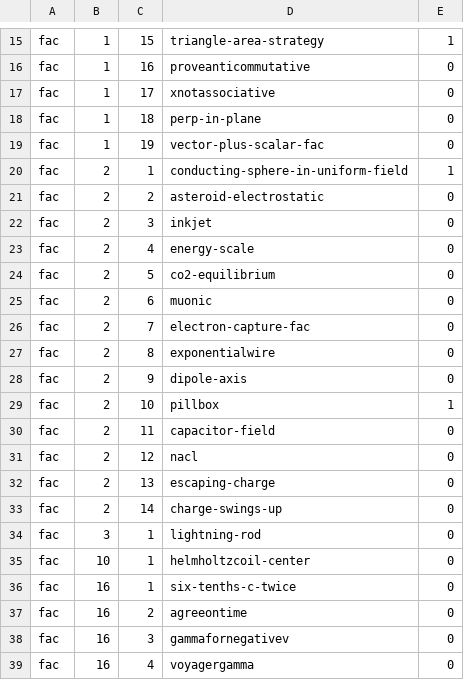
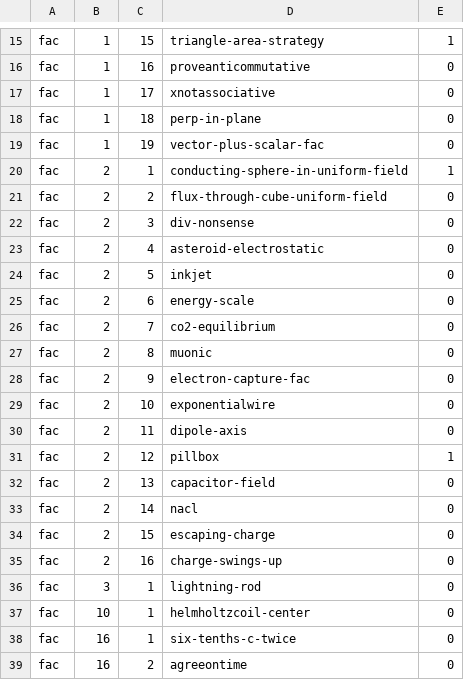
Before and after one commit to bcrowell/lm, a CSV file: data/per_book/fac_problems.csv, drawn as a sheet; only a part is shown, gaps mark what is left out; the shorter side is filled out with more unchanged rows.

Commit message:
add FAC 2 hw div-nonsense

```diff
--- a/data/per_book/fac_problems.csv
+++ b/data/per_book/fac_problems.csv
@@ -20,15 +20,17 @@ fac,1,19,vector-plus-scalar-fac,0
 fac,2,1,conducting-sphere-in-uniform-field,1
-fac,2,2,asteroid-electrostatic,0
-fac,2,3,inkjet,0
-fac,2,4,energy-scale,0
-fac,2,5,co2-equilibrium,0
-fac,2,6,muonic,0
-fac,2,7,electron-capture-fac,0
-fac,2,8,exponentialwire,0
-fac,2,9,dipole-axis,0
-fac,2,10,pillbox,1
-fac,2,11,capacitor-field,0
-fac,2,12,nacl,0
-fac,2,13,escaping-charge,0
-fac,2,14,charge-swings-up,0
+fac,2,2,flux-through-cube-uniform-field,0
+fac,2,3,div-nonsense,0
+fac,2,4,asteroid-electrostatic,0
+fac,2,5,inkjet,0
+fac,2,6,energy-scale,0
+fac,2,7,co2-equilibrium,0
+fac,2,8,muonic,0
+fac,2,9,electron-capture-fac,0
+fac,2,10,exponentialwire,0
+fac,2,11,dipole-axis,0
+fac,2,12,pillbox,1
+fac,2,13,capacitor-field,0
+fac,2,14,nacl,0
+fac,2,15,escaping-charge,0
+fac,2,16,charge-swings-up,0
 fac,3,1,lightning-rod,0
```
Also changed, not shown: data/problems.csv, 7 other files.
